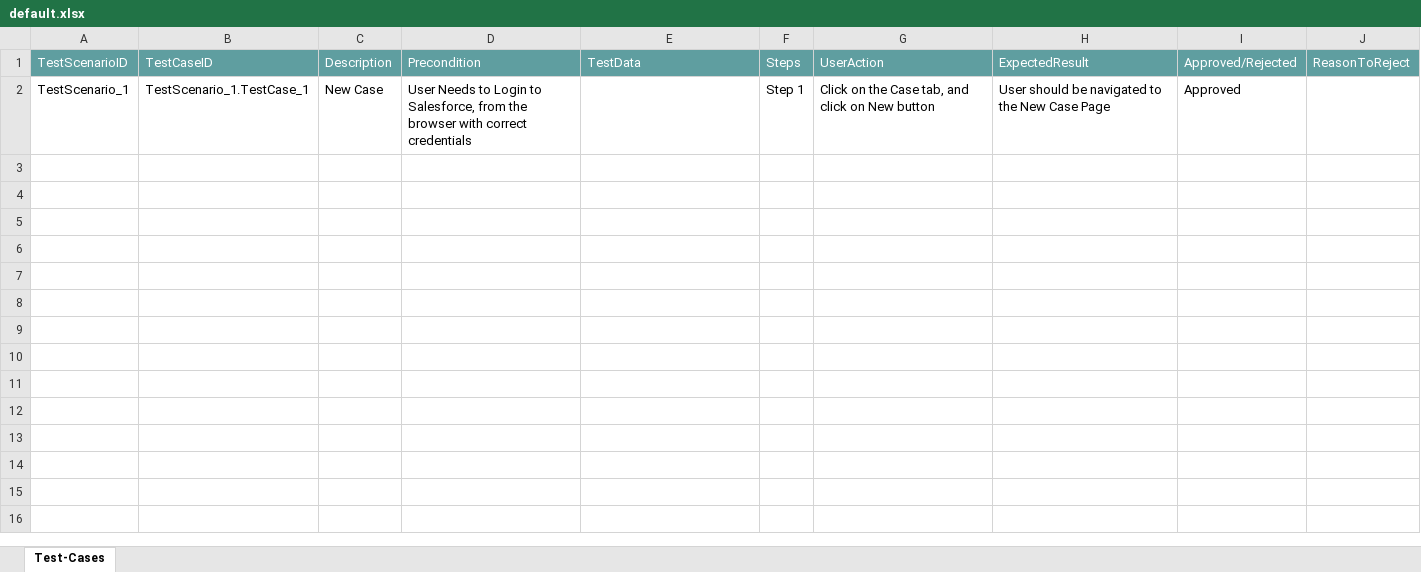
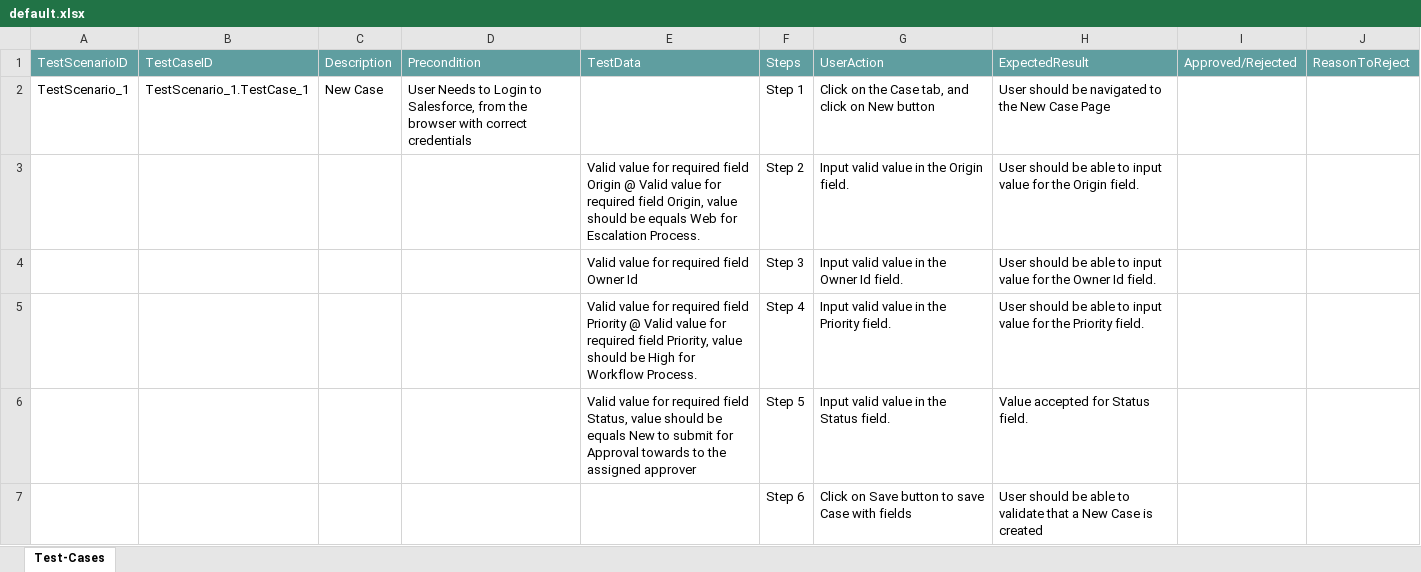
Before and after one commit to ShaikMohamedIrfan/Verify, an Excel workbook: default.xlsx, sheet Test-Cases, drawn as a sheet; only a part is shown; values as stored, in another font and other column widths than the file's, no borders; table styles not drawn; the diff covers the shown part only; the diff names each change by its address in the sheet, - before the commit and + after, or states it on an @@ line.

Commit message:
Initial Commit for Verification of Test cases

```diff
--- a/default.xlsx (sheet Test-Cases)
+++ b/default.xlsx (sheet Test-Cases)
-I2: Approved
+I2: (empty)
@@ row 3 unhidden:  |  |  |  | Valid value for required field Origin @ Valid value for required field Origin, value should be equals Web for Escalation Process. | Step 2 | Input valid value in the Origin field. | User should be able to input value for the Origin field. @@
@@ row 4 unhidden:  |  |  |  | Valid value for required field Owner Id | Step 3 | Input valid value in the Owner Id field. | User should be able to input value for the Owner Id field. @@
@@ row 5 unhidden:  |  |  |  | Valid value for required field Priority @ Valid value for required field Priority, value should be High for Workflow Process. | Step 4 | Input valid value in the Priority field. | User should be able to input value for the Priority field. @@
@@ row 6 unhidden:  |  |  |  | Valid value for required field Status, value should be equals New to submit for Approval towards to the assigned approver | Step 5 | Input valid value in the Status field. | Value accepted for Status field. @@
@@ row 7 unhidden:  |  |  |  |  | Step 6 | Click on Save button to save Case with fields | User should be able to validate that a New Case is created @@
```
Also changed, not shown: 5 hidden or unhidden rows elsewhere in this sheet.
